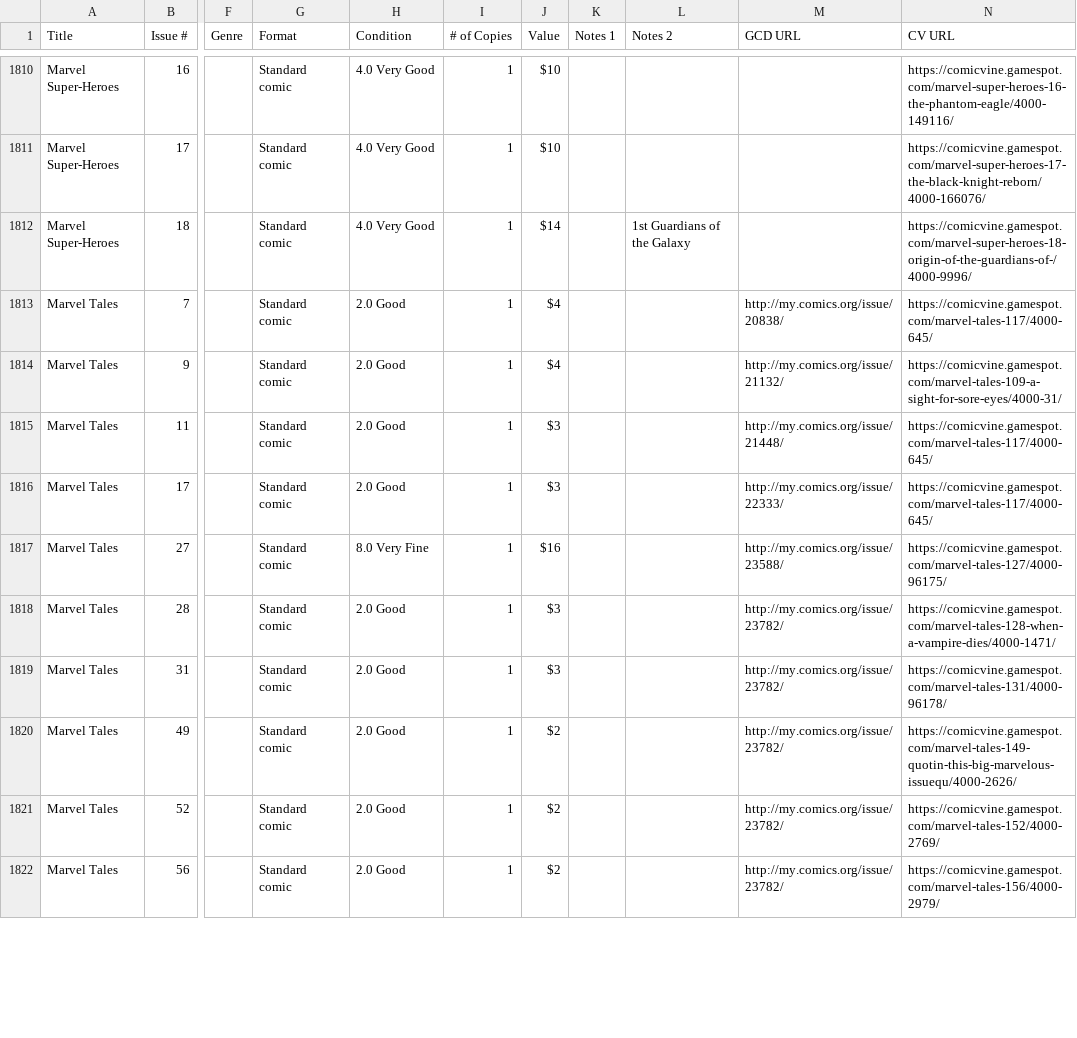
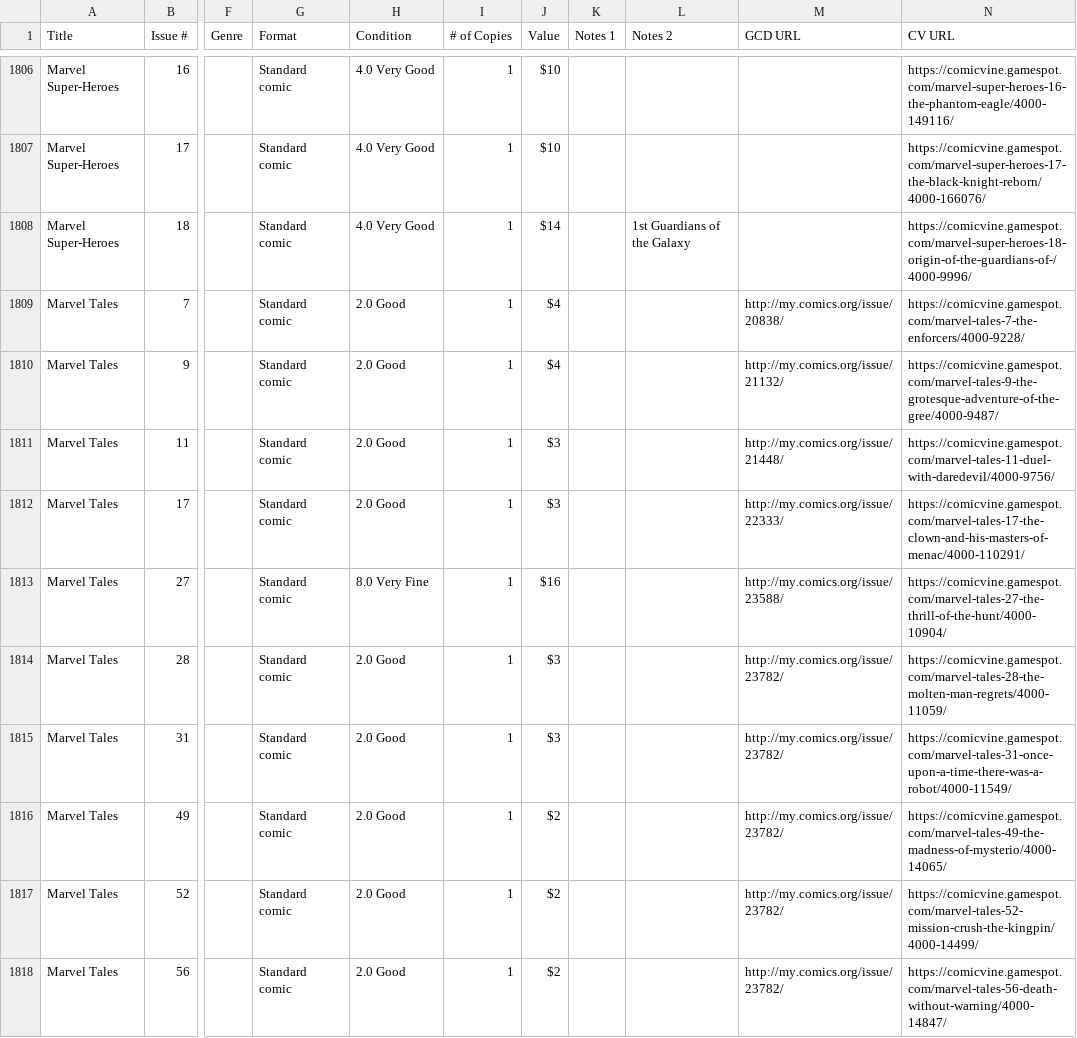
Before and after one commit to aarontheman/comics, a TSV file: data/comics.tsv, drawn as a sheet; only a part is shown, gaps mark what is left out; addresses are those after the commit; the diff covers the shown part only; the diff names each change by its address in the sheet, - before the commit and + after, or states it on an @@ line.

```diff
--- a/data/comics.tsv
+++ b/data/comics.tsv
-N1809 (CV URL): https://comicvine.gamespot.com/marvel-tales-117/4000-645/
+N1809 (CV URL): https://comicvine.gamespot.com/marvel-tales-7-the-enforcers/4000-9228/
-N1810 (CV URL): https://comicvine.gamespot.com/marvel-tales-109-a-sight-for-sore-eyes/4000-31/
+N1810 (CV URL): https://comicvine.gamespot.com/marvel-tales-9-the-grotesque-adventure-of-the-gree/4000-9487/
-N1811 (CV URL): https://comicvine.gamespot.com/marvel-tales-117/4000-645/
+N1811 (CV URL): https://comicvine.gamespot.com/marvel-tales-11-duel-with-daredevil/4000-9756/
-N1812 (CV URL): https://comicvine.gamespot.com/marvel-tales-117/4000-645/
+N1812 (CV URL): https://comicvine.gamespot.com/marvel-tales-17-the-clown-and-his-masters-of-menac/4000-110291/
-N1813 (CV URL): https://comicvine.gamespot.com/marvel-tales-127/4000-96175/
+N1813 (CV URL): https://comicvine.gamespot.com/marvel-tales-27-the-thrill-of-the-hunt/4000-10904/
-N1814 (CV URL): https://comicvine.gamespot.com/marvel-tales-128-when-a-vampire-dies/4000-1471/
+N1814 (CV URL): https://comicvine.gamespot.com/marvel-tales-28-the-molten-man-regrets/4000-11059/
-N1815 (CV URL): https://comicvine.gamespot.com/marvel-tales-131/4000-96178/
+N1815 (CV URL): https://comicvine.gamespot.com/marvel-tales-31-once-upon-a-time-there-was-a-robot/4000-11549/
-N1816 (CV URL): https://comicvine.gamespot.com/marvel-tales-149-quotin-this-big-marvelous-issuequ/4000-2626/
+N1816 (CV URL): https://comicvine.gamespot.com/marvel-tales-49-the-madness-of-mysterio/4000-14065/
-N1817 (CV URL): https://comicvine.gamespot.com/marvel-tales-152/4000-2769/
+N1817 (CV URL): https://comicvine.gamespot.com/marvel-tales-52-mission-crush-the-kingpin/4000-14499/
-N1818 (CV URL): https://comicvine.gamespot.com/marvel-tales-156/4000-2979/
+N1818 (CV URL): https://comicvine.gamespot.com/marvel-tales-56-death-without-warning/4000-14847/
```
Also changed, not shown: 6 removed rows and 27 edited cells elsewhere in this file, 35 other files.
